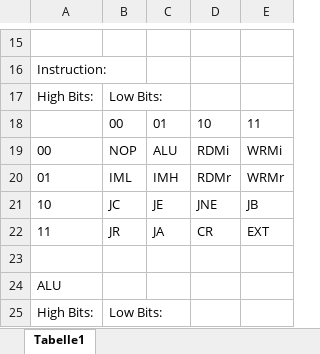
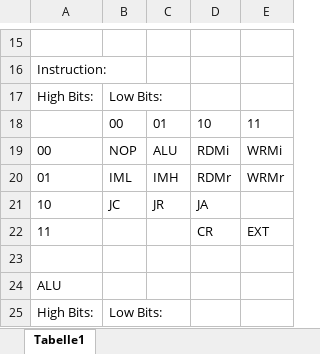
Before and after one commit to rtbnb/SixteenShadesOfCpu, an Excel workbook: architektur/InstructionSetV1.xlsx, sheet Tabelle1, drawn as a sheet; only a part is shown, gaps mark what is left out; values as stored, in another font and other column widths than the file's, no borders; the diff names each change by its address in the sheet, - before the commit and + after, or states it on an @@ line.

```diff
--- a/architektur/InstructionSetV1.xlsx (sheet Tabelle1)
+++ b/architektur/InstructionSetV1.xlsx (sheet Tabelle1)
-C21: JE
+C21: JR
-D21: JNE
+D21: JA
-E21: JB
+E21: (empty)
-B22: JR
+B22: (empty)
-C22: JA
+C22: (empty)
```
Also changed, not shown: 3 other files.
